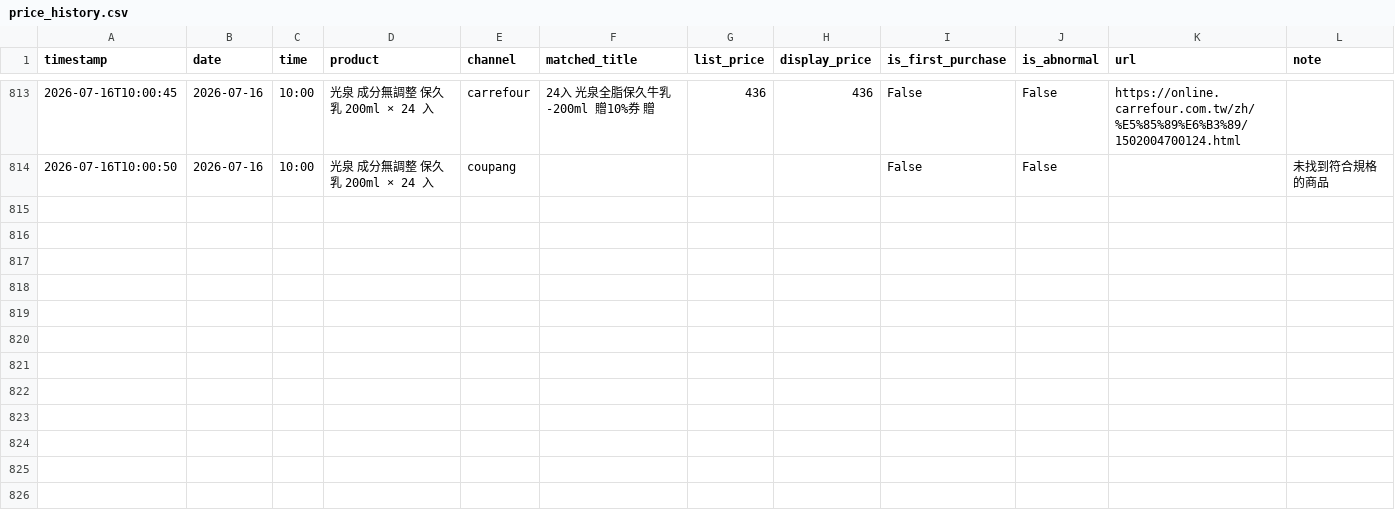
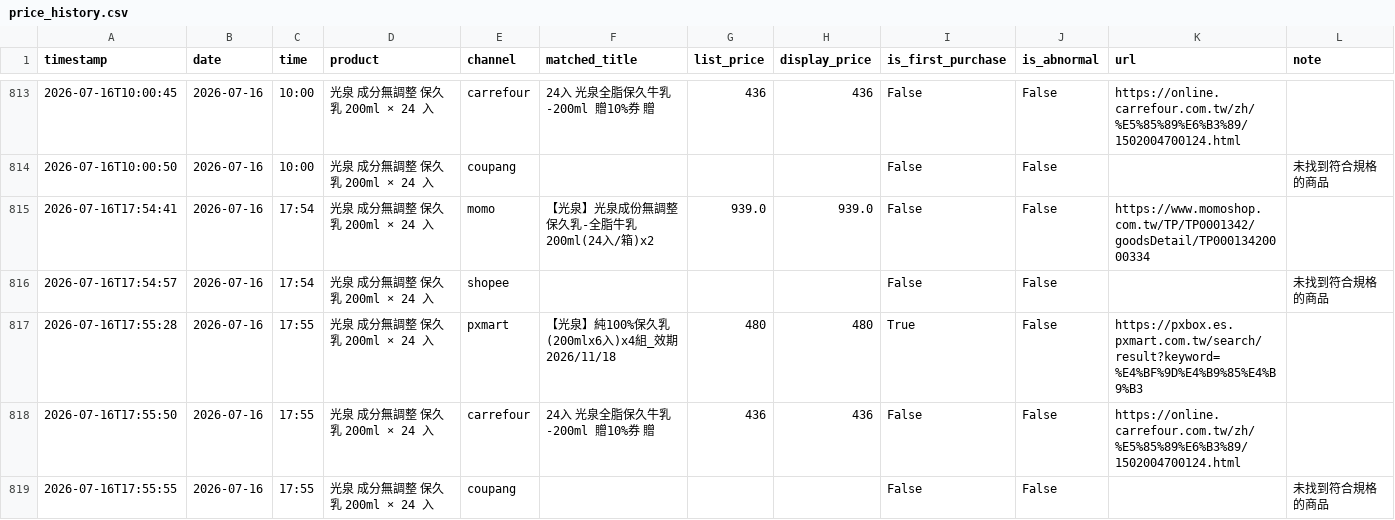
Before and after one commit to v0989575670-lang/price, a CSV file: data/price_history.csv, drawn as a sheet; only a part is shown, gaps mark what is left out.

```diff
--- a/data/price_history.csv
+++ b/data/price_history.csv
@@ -814 +814,6 @@ timestamp,date,time,product,channel,matched_title,list_price,display_price,is_fi
 2026-07-16T10:00:50,2026-07-16,10:00,光泉 成分無調整 保久乳 200ml × 24 入,coupang,,,,False,False,,未找到符合規格的商品
+2026-07-16T17:54:41,2026-07-16,17:54,光泉 成分無調整 保久乳 200ml × 24 入,momo,【光泉】光泉成份無調整保久乳-全脂牛乳200ml(24入/箱)x2,939.0,939.0,False,False,https://www.momoshop.com.tw/TP/TP0001342/goodsDetail/TP00013420000334,
+2026-07-16T17:54:57,2026-07-16,17:54,光泉 成分無調整 保久乳 200ml × 24 入,shopee,,,,False,False,,未找到符合規格的商品
+2026-07-16T17:55:28,2026-07-16,17:55,光泉 成分無調整 保久乳 200ml × 24 入,pxmart,【光泉】純100%保久乳(200mlx6入)x4組_效期2026/11/18,480,480,True,False,https://pxbox.es.pxmart.com.tw/search/result?keyword=%E4%BF%9D%E4%B9%85%E4%B9%B3,
+2026-07-16T17:55:50,2026-07-16,17:55,光泉 成分無調整 保久乳 200ml × 24 入,carrefour,24入 光泉全脂保久牛乳-200ml 贈10%券 贈,436,436,False,False,https://online.carrefour.com.tw/zh/%E5%85%89%E6%B3%89/1502004700124.html,
+2026-07-16T17:55:55,2026-07-16,17:55,光泉 成分無調整 保久乳 200ml × 24 入,coupang,,,,False,False,,未找到符合規格的商品
```
